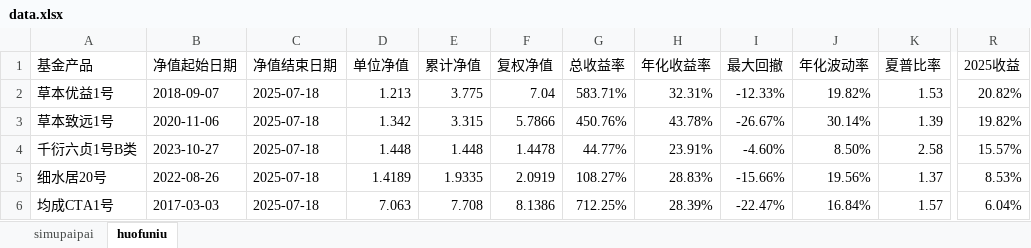
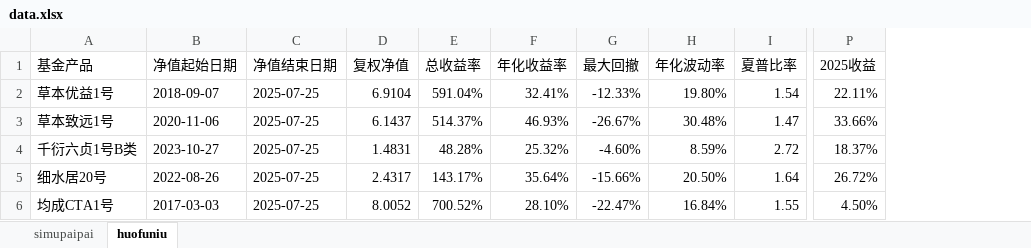
Before and after one commit to Slow-birds/Private_nav_research, an Excel workbook: data.xlsx, sheet huofuniu, drawn as a sheet; only a part is shown, gaps mark what is left out; values as stored, in another font and other column widths than the file's, no cell formats; removed rows and columns are numbered as before the commit, all else as after; the diff covers the shown part only; the diff names each change by its address in the sheet, - before the commit and + after, or states it on an @@ line.

```diff
--- a/data.xlsx (sheet huofuniu)
+++ b/data.xlsx (sheet huofuniu)
-column D (单位净值), rows 2-6: 1.213 | 1.342 | 1.448 | 1.4189 | 7.063
-column E (累计净值), rows 2-6: 3.775 | 3.315 | 1.448 | 1.9335 | 7.708
-C2:C6 (净值结束日期): 2025-07-18
+C2:C6 (净值结束日期): 2025-07-25
-D2 (复权净值): 7.04
+D2 (复权净值): 6.9104
-E2 (总收益率): 583.71%
+E2 (总收益率): 591.04%
-F2 (年化收益率): 32.31%
+F2 (年化收益率): 32.41%
-H2 (年化波动率): 19.82%
+H2 (年化波动率): 19.80%
-I2 (夏普比率): 1.53
+I2 (夏普比率): 1.54
-P2 (2025收益): 20.82%
+P2 (2025收益): 22.11%
-D3 (复权净值): 5.7866
+D3 (复权净值): 6.1437
-E3 (总收益率): 450.76%
+E3 (总收益率): 514.37%
-F3 (年化收益率): 43.78%
+F3 (年化收益率): 46.93%
-H3 (年化波动率): 30.14%
+H3 (年化波动率): 30.48%
-I3 (夏普比率): 1.39
+I3 (夏普比率): 1.47
-P3 (2025收益): 19.82%
+P3 (2025收益): 33.66%
-D4 (复权净值): 1.4478
+D4 (复权净值): 1.4831
-E4 (总收益率): 44.77%
+E4 (总收益率): 48.28%
-F4 (年化收益率): 23.91%
+F4 (年化收益率): 25.32%
-H4 (年化波动率): 8.50%
+H4 (年化波动率): 8.59%
-I4 (夏普比率): 2.58
+I4 (夏普比率): 2.72
-P4 (2025收益): 15.57%
+P4 (2025收益): 18.37%
-D5 (复权净值): 2.0919
+D5 (复权净值): 2.4317
-E5 (总收益率): 108.27%
+E5 (总收益率): 143.17%
-F5 (年化收益率): 28.83%
+F5 (年化收益率): 35.64%
-H5 (年化波动率): 19.56%
+H5 (年化波动率): 20.50%
-I5 (夏普比率): 1.37
+I5 (夏普比率): 1.64
-P5 (2025收益): 8.53%
+P5 (2025收益): 26.72%
-D6 (复权净值): 8.1386
+D6 (复权净值): 8.0052
-E6 (总收益率): 712.25%
+E6 (总收益率): 700.52%
-F6 (年化收益率): 28.39%
+F6 (年化收益率): 28.10%
-I6 (夏普比率): 1.57
+I6 (夏普比率): 1.55
-P6 (2025收益): 6.04%
+P6 (2025收益): 4.50%
```
Also changed, not shown: 149 edited cells elsewhere in this sheet, cell formats, 37 other files.
